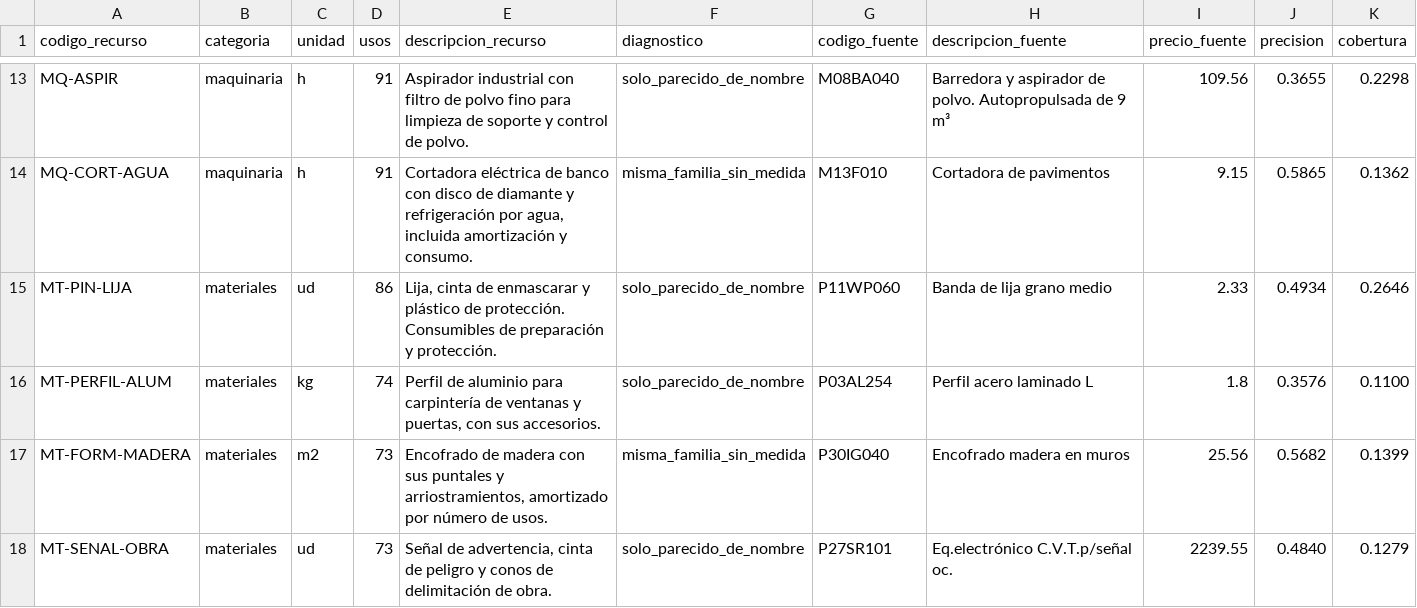
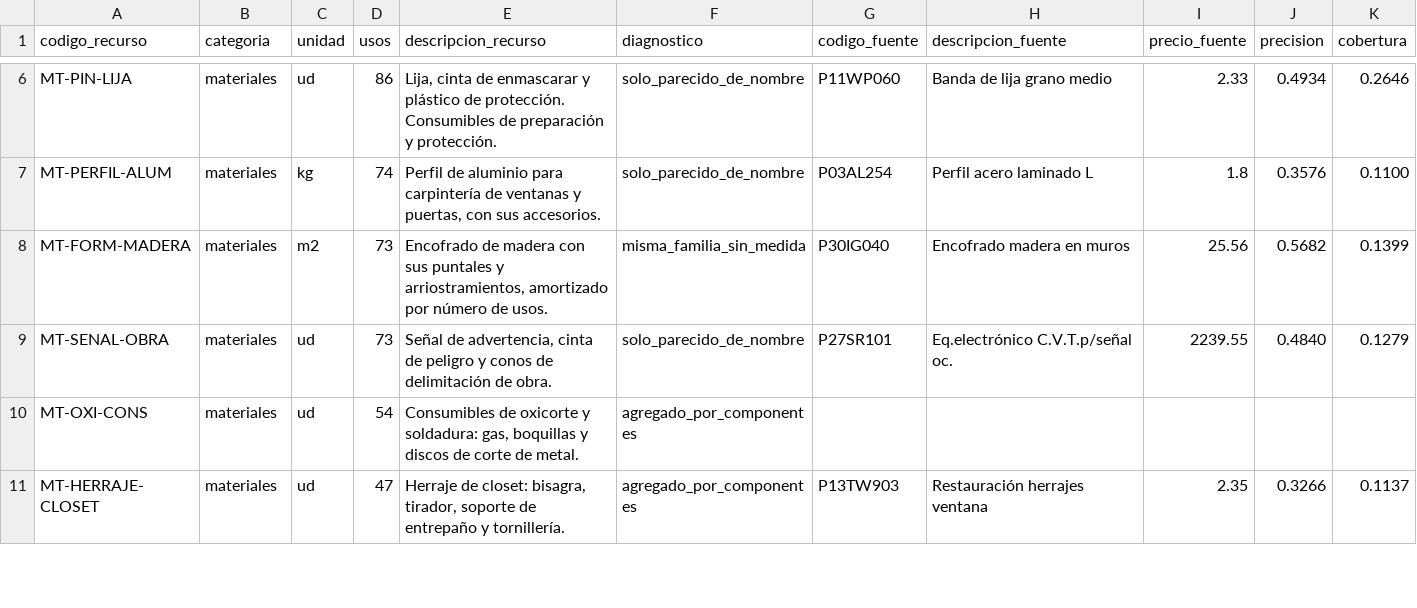
Before and after one commit to gtrespana-bit/generador-comercial, a CSV file: docs/auditoria_precios/espana_identidad_huecos_2026-11-07.csv, drawn as a sheet; only a part is shown, gaps mark what is left out; the shorter side is filled out with more unchanged rows; rows hold the shown columns only; the diff covers the shown part only; the diff names each change by its address in the sheet, - before the commit and + after, or states it on an @@ line.

Commit message:
Maquinaria por compra y amortización: 13 precios aplicados y agregados medidos
Modelo de coste horario según la decisión del titular: no se alquila, se compra.
coste_h = adquisición / vida_útil × (1 + mantenimiento) + kW × 0,20 €/kWh × factor
de carga + consumibles. Cada máquina lleva precio de adquisición con fuente y URL,
vida útil declarada con sensibilidad ×0,5 y ×2, y consumibles valorados por horas
reales (brocas, discos de diamante, puntas, cadenas, electrodos).

- 13 recursos de maquinaria cerrados (2.185 usos): bajan entre el 47 % y el 92 %.
  MQ-TALADRO 1,03 €/h (era 2,199), MQ-MART-ELEC 2,09 (5,717), MQ-DETECTOR 0,30
  (3,812), etc. Estado en_revision: un modelo propio no confirma una tarifa.
- Contraste de magnitud con BCCA 2023, subida en esta ronda: MARTILLO ELÉCTRICO a
  1,40 €/h frente a los 5,72 €/h anteriores del recurso. La ficha de Extremadura
  del taladro (0,84 €/h) implica ≈230 h, coherente con las 250 h declaradas.
- Impacto medido: 1.511 partidas de 2.016, mediana −0,5 %, máximo −10,8 %,
  −886,52 € acumulados. Ninguna partida cambia de orden de magnitud.
- Fuera del modelo: MQ-ANDAMIO (el banco cotiza €/m²·día + montaje €/m²) y los 24
  recursos de maquinaria pesada.
- Agregados: criterio medido en lugar de intuición. Se recomponen solo 7 por peso
  en el coste directo; MT-CONS-DEM (398 usos) pesa 1,3 % y se documenta sin tocar.
  Nada aplicado: rehacer 200 recetas sin cotizar componentes sería el error que la
  auditoría corrige.
- Herramientas nuevas con pruebas: coste_horario (reescrita), adjudicar_maquinaria,
  impacto_maquinaria y pesar_agregados; 21 pruebas nuevas, suite 3.636 en verde.

Suite: 3.636 pasan, 13 omitidas. Sin SQL ejecutado, sin despliegue y sin tocar
precios de clientes.

Co-authored-by: arena-agent <297053741+arena-agent@users.noreply.github.com>

```diff
--- a/docs/auditoria_precios/espana_identidad_huecos_2026-11-07.csv
+++ b/docs/auditoria_precios/espana_identidad_huecos_2026-11-07.csv
-row 13: MQ-ASPIR | maquinaria | h | 91 | Aspirador industrial con filtro de polvo fino para limpieza de soporte y control de polvo. | solo_parecido_de_nombre | M08BA040 | Barredora y aspirador de polvo. Autopropulsada de 9 m³ | 109.56 | 0.3655 | 0.2298
-row 14: MQ-CORT-AGUA | maquinaria | h | 91 | Cortadora eléctrica de banco con disco de diamante y refrigeración por agua, incluida amortización y consumo. | misma_familia_sin_medida | M13F010 | Cortadora de pavimentos | 9.15 | 0.5865 | 0.1362
```
Also changed, not shown: 11 removed rows elsewhere in this file, docs/auditoria_precios/espana_inventario_integral_2026-11-07.csv, docs/auditoria_precios/espana_maquinaria_horaria_parametros_2026-11-07.csv, 36 other files.
